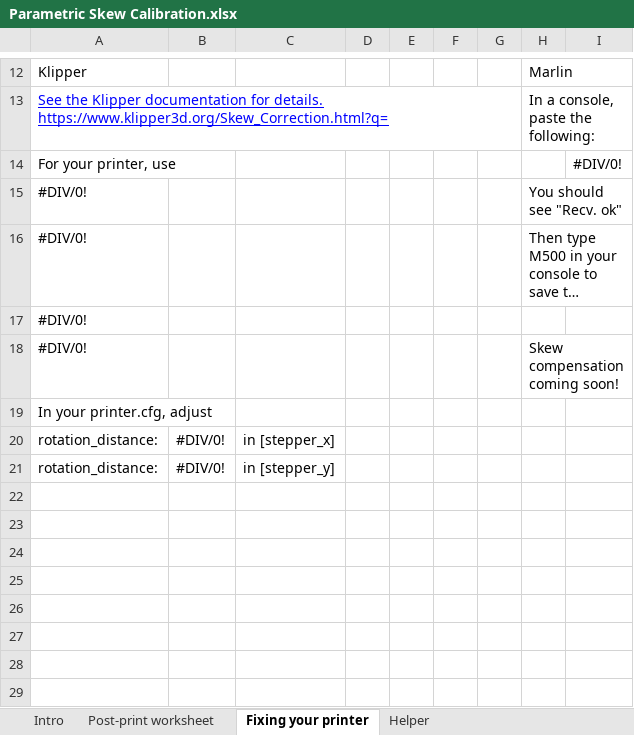
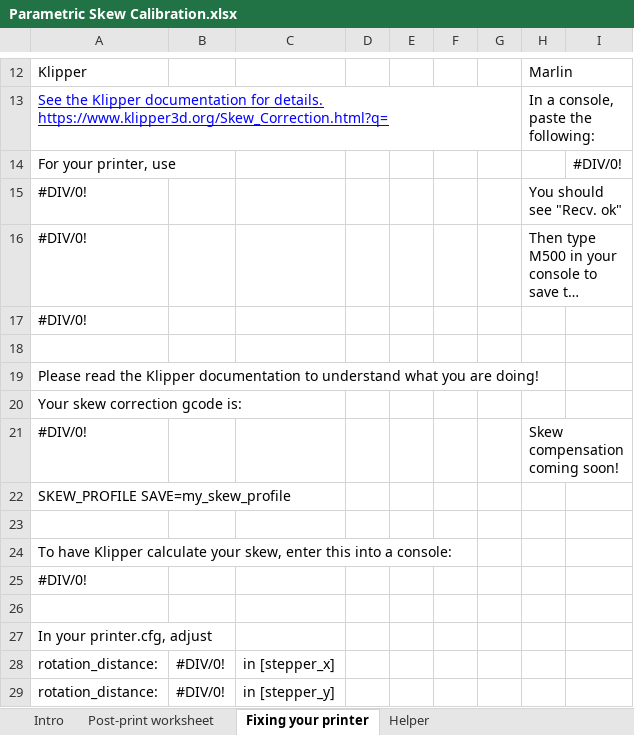
Before and after one commit to dirtdigger/fleur_de_cali, an Excel workbook: Parametric Skew Calibration.xlsx, sheet Fixing your printer, drawn as a sheet; only a part is shown, gaps mark what is left out; long unchanged cells end in …; values as stored, in another font and other column widths than the file's, no borders; charts and pictures and conditional formats not drawn; the diff names each change by its address in the sheet, - before the commit and + after, or states it on an @@ line.

Commit message:
Add suggestions from VooDisss to spreadsheet

```diff
--- a/Parametric Skew Calibration.xlsx (sheet Fixing your printer)
+++ b/Parametric Skew Calibration.xlsx (sheet Fixing your printer)
+row 18: (empty)
+row 19: Please read the Klipper documentation to understand what you are doing!
+row 20: Your skew correction gcode is:
+row 22: SKEW_PROFILE SAVE=my_skew_profile
+row 23: (empty)
+row 24: To have Klipper calculate your skew, enter this into a console:
+row 25: #DIV/0!
+row 26: (empty)
```
Also changed, not shown: sheet Helper, formulas that keep their value.
